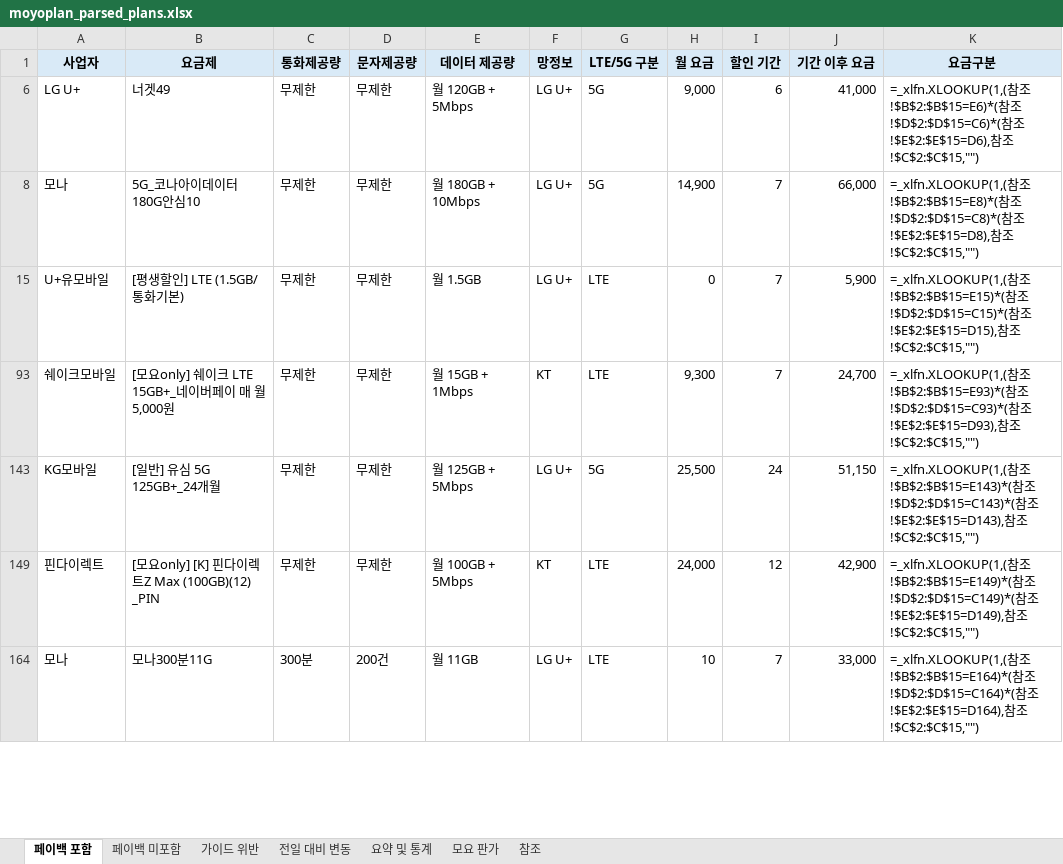
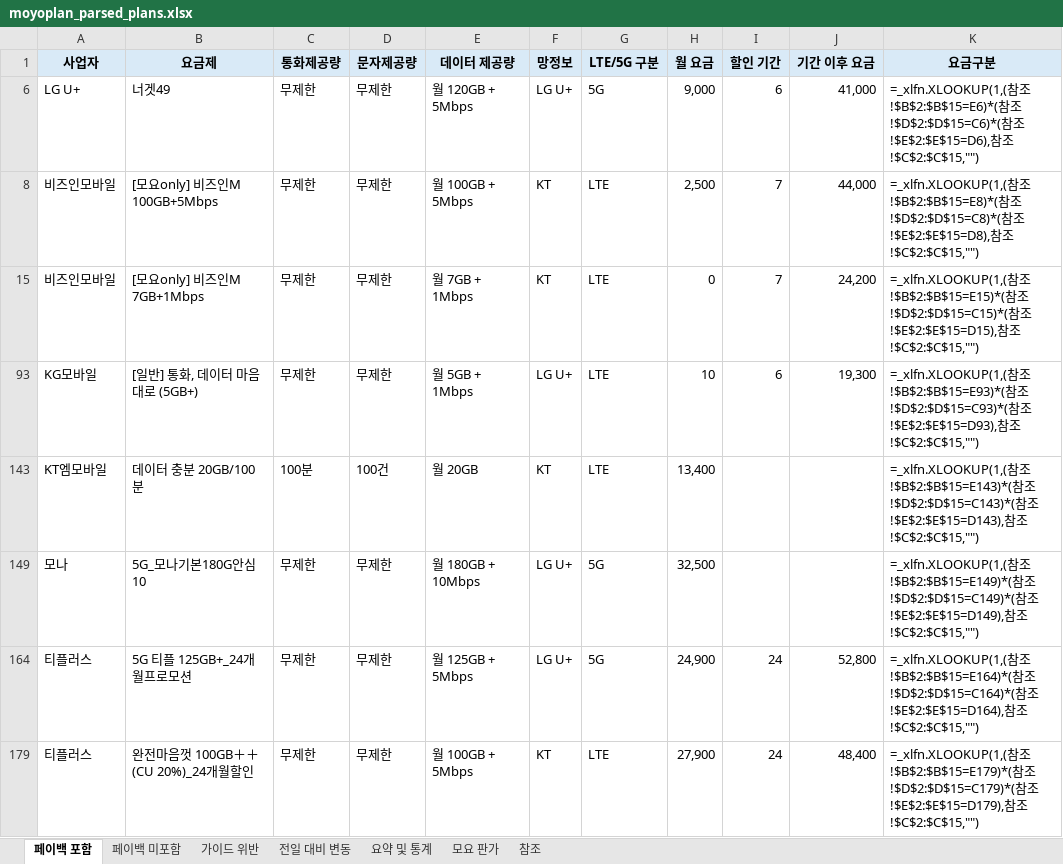
Before and after one commit to kjch444-sketchs/moyoplan-crawler, an Excel workbook: moyoplan_parsed_plans.xlsx, sheet 페이백 포함, drawn as a sheet; only a part is shown; values as stored, in another font and other column widths than the file's, no borders; formulas without a stored value are shown as written; removed rows and columns are numbered as before the commit, all else as after; the diff covers the shown part only; the diff names each change by its address in the sheet, - before the commit and + after, or states it on an @@ line.

```diff
--- a/moyoplan_parsed_plans.xlsx (sheet 페이백 포함)
+++ b/moyoplan_parsed_plans.xlsx (sheet 페이백 포함)
+row 8: 비즈인모바일 | [모요only] 비즈인M 100GB+5Mbps | 무제한 | 무제한 | 월 100GB + 5Mbps | KT | LTE | 2,500 | 7 | 44,000 | =_xlfn.XLOOKUP(1,(참조!$B$2:$B$15=E8)*(참조!$D$2:$D$15=C8)*(참조!$E$2:$E$15=D8),참조!$C$2:$C$15,"")
+row 15: 비즈인모바일 | [모요only] 비즈인M 7GB+1Mbps | 무제한 | 무제한 | 월 7GB + 1Mbps | KT | LTE | 0 | 7 | 24,200 | =_xlfn.XLOOKUP(1,(참조!$B$2:$B$15=E15)*(참조!$D$2:$D$15=C15)*(참조!$E$2:$E$15=D15),참조!$C$2:$C$15,"")
+row 93: KG모바일 | [일반] 통화, 데이터 마음대로 (5GB+) | 무제한 | 무제한 | 월 5GB + 1Mbps | LG U+ | LTE | 10 | 6 | 19,300 | =_xlfn.XLOOKUP(1,(참조!$B$2:$B$15=E93)*(참조!$D$2:$D$15=C93)*(참조!$E$2:$E$15=D93),참조!$C$2:$C$15,"")
+row 143: KT엠모바일 | 데이터 충분 20GB/100분 | 100분 | 100건 | 월 20GB | KT | LTE | 13,400 |  |  | =_xlfn.XLOOKUP(1,(참조!$B$2:$B$15=E143)*(참조!$D$2:$D$15=C143)*(참조!$E$2:$E$15=D143),참조!$C$2:$C$15,"")
-B149 (요금제): 5G_코나아이데이터180G안심10
+B149 (요금제): 5G_모나기본180G안심10
-H149 (월 요금): 14,900
+H149 (월 요금): 32,500
-I149 (할인 기간): 7
+I149 (할인 기간): (empty)
-J149 (기간 이후 요금): 66,000
+J149 (기간 이후 요금): (empty)
-K149 (요금구분): …참조!$B$2:$B$15=E8)*(참조!$D$2:$D$15=C8)*(참조!$E$2:$E$15=D8),참조…
+K149 (요금구분): …참조!$B$2:$B$15=E149)*(참조!$D$2:$D$15=C149)*(참조!$E$2:$E$15=D149),참조…
-row 15: U+유모바일 | [평생할인] LTE (1.5GB/통화기본) | 무제한 | 무제한 | 월 1.5GB | LG U+ | LTE | 0 | 7 | 5,900 | =_xlfn.XLOOKUP(1,(참조!$B$2:$B$15=E15)*(참조!$D$2:$D$15=C15)*(참조!$E$2:$E$15=D15),참조!$C$2:$C$15,"")
-row 93: 쉐이크모바일 | [모요only] 쉐이크 LTE 15GB+_네이버페이 매 월 5,000원 | 무제한 | 무제한 | 월 15GB + 1Mbps | KT | LTE | 9,300 | 7 | 24,700 | =_xlfn.XLOOKUP(1,(참조!$B$2:$B$15=E93)*(참조!$D$2:$D$15=C93)*(참조!$E$2:$E$15=D93),참조!$C$2:$C$15,"")
-A164 (사업자): KG모바일
+A164 (사업자): 티플러스
-B164 (요금제): [일반] 유심 5G 125GB+_24개월
+B164 (요금제): 5G 티플 125GB+_24개월프로모션
-H164 (월 요금): 25,500
+H164 (월 요금): 24,900
-J164 (기간 이후 요금): 51,150
+J164 (기간 이후 요금): 52,800
-K164 (요금구분): …참조!$B$2:$B$15=E143)*(참조!$D$2:$D$15=C143)*(참조!$E$2:$E$15=D143),참조…
+K164 (요금구분): …참조!$B$2:$B$15=E164)*(참조!$D$2:$D$15=C164)*(참조!$E$2:$E$15=D164),참조…
-A179 (사업자): 핀다이렉트
+A179 (사업자): 티플러스
-B179 (요금제): [모요only] [K] 핀다이렉트Z Max (100GB)(12) _PIN
+B179 (요금제): 완전마음껏 100GB＋＋(CU 20%)_24개월할인
-H179 (월 요금): 24,000
+H179 (월 요금): 27,900
-I179 (할인 기간): 12
+I179 (할인 기간): 24
-J179 (기간 이후 요금): 42,900
+J179 (기간 이후 요금): 48,400
-K179 (요금구분): …참조!$B$2:$B$15=E149)*(참조!$D$2:$D$15=C149)*(참조!$E$2:$E$15=D149),참조…
+K179 (요금구분): …참조!$B$2:$B$15=E179)*(참조!$D$2:$D$15=C179)*(참조!$E$2:$E$15=D179),참조…
-row 164: 모나 | 모나300분11G | 300분 | 200건 | 월 11GB | LG U+ | LTE | 10 | 7 | 33,000 | =_xlfn.XLOOKUP(1,(참조!$B$2:$B$15=E164)*(참조!$D$2:$D$15=C164)*(참조!$E$2:$E$15=D164),참조!$C$2:$C$15,"")
```
Also changed, not shown: 17 added rows, 18 removed rows and 32 edited cells elsewhere in this sheet, sheet 전일 대비 변동, sheet 요약 및 통계, hidden cells.
